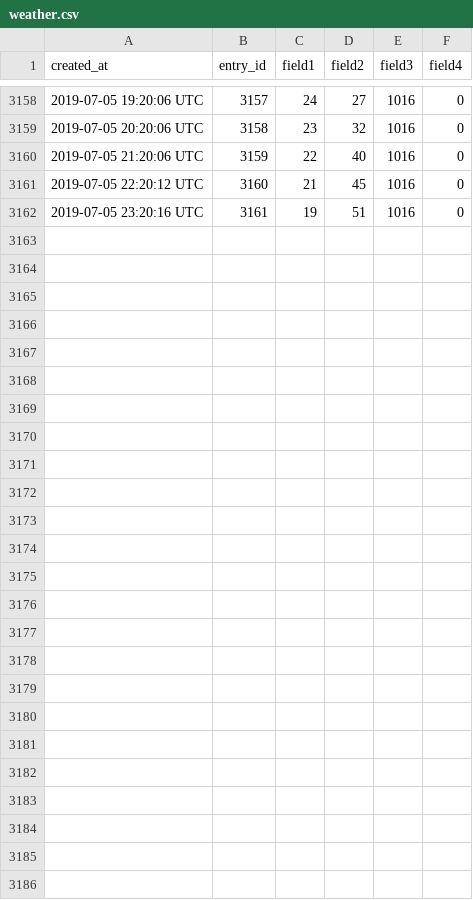
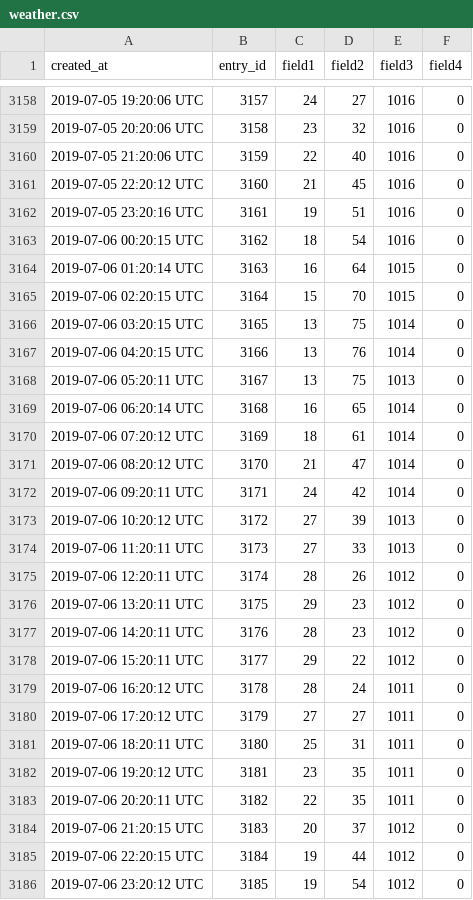
Before and after one commit to paulknewton/pi-tank-watcher, a CSV file: weather.csv, drawn as a sheet; only a part is shown, gaps mark what is left out.

Commit message:
Refreshed data file

```diff
--- a/weather.csv
+++ b/weather.csv
@@ -3162 +3162,25 @@ created_at,entry_id,field1,field2,field3,field4
 2019-07-05 23:20:16 UTC,3161,19,51,1016,0
+2019-07-06 00:20:15 UTC,3162,18,54,1016,0
+2019-07-06 01:20:14 UTC,3163,16,64,1015,0
+2019-07-06 02:20:15 UTC,3164,15,70,1015,0
+2019-07-06 03:20:15 UTC,3165,13,75,1014,0
+2019-07-06 04:20:15 UTC,3166,13,76,1014,0
+2019-07-06 05:20:11 UTC,3167,13,75,1013,0
+2019-07-06 06:20:14 UTC,3168,16,65,1014,0
+2019-07-06 07:20:12 UTC,3169,18,61,1014,0
+2019-07-06 08:20:12 UTC,3170,21,47,1014,0
+2019-07-06 09:20:11 UTC,3171,24,42,1014,0
+2019-07-06 10:20:12 UTC,3172,27,39,1013,0
+2019-07-06 11:20:11 UTC,3173,27,33,1013,0
+2019-07-06 12:20:11 UTC,3174,28,26,1012,0
+2019-07-06 13:20:11 UTC,3175,29,23,1012,0
+2019-07-06 14:20:11 UTC,3176,28,23,1012,0
+2019-07-06 15:20:11 UTC,3177,29,22,1012,0
+2019-07-06 16:20:12 UTC,3178,28,24,1011,0
+2019-07-06 17:20:12 UTC,3179,27,27,1011,0
+2019-07-06 18:20:11 UTC,3180,25,31,1011,0
+2019-07-06 19:20:12 UTC,3181,23,35,1011,0
+2019-07-06 20:20:11 UTC,3182,22,35,1011,0
+2019-07-06 21:20:15 UTC,3183,20,37,1012,0
+2019-07-06 22:20:15 UTC,3184,19,44,1012,0
+2019-07-06 23:20:12 UTC,3185,19,54,1012,0
```
